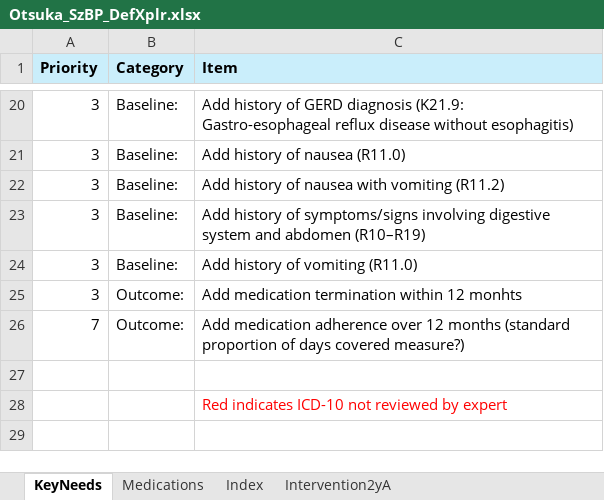
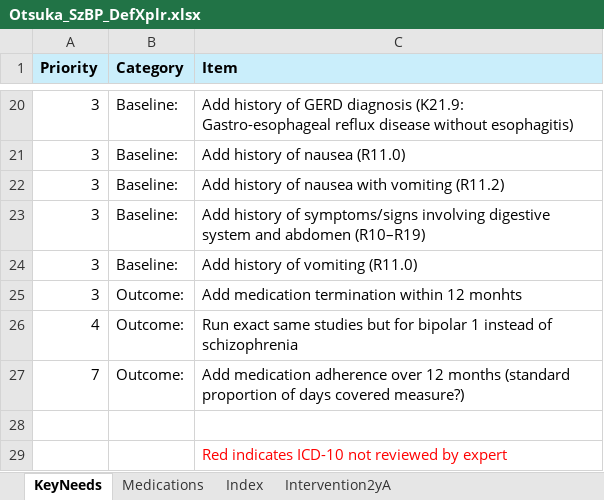
Before and after one commit to jason-jones-atroposhealth/Clients, an Excel workbook: otsuka_szbp1/Otsuka_SzBP_DefXplr.xlsx, sheet KeyNeeds, drawn as a sheet; only a part is shown, gaps mark what is left out; values as stored, in another font and other column widths than the file's, no borders; the diff names each change by its address in the sheet, - before the commit and + after, or states it on an @@ line.

```diff
--- a/otsuka_szbp1/Otsuka_SzBP_DefXplr.xlsx (sheet KeyNeeds)
+++ b/otsuka_szbp1/Otsuka_SzBP_DefXplr.xlsx (sheet KeyNeeds)
+row 26: 4 | Outcome: | Run exact same studies but for bipolar 1 instead of schizophrenia
```
Also changed, not shown: sheet Medications.
